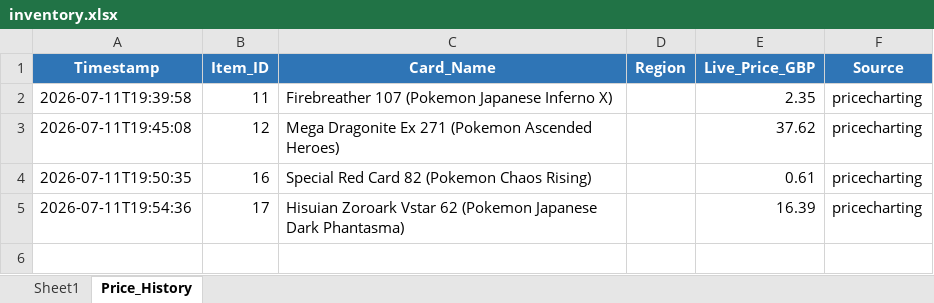
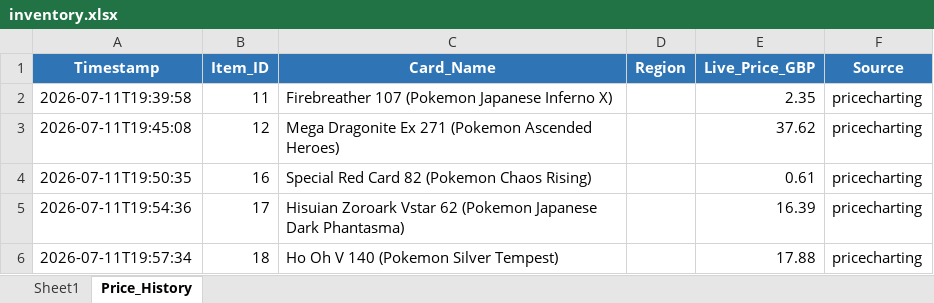
Before and after one commit to Azarele/pokemanager, an Excel workbook: inventory.xlsx, sheet Price_History, drawn as a sheet; values as stored, in another font and other column widths than the file's, no borders; the diff names each change by its address in the sheet, - before the commit and + after, or states it on an @@ line.

```diff
--- a/inventory.xlsx (sheet Price_History)
+++ b/inventory.xlsx (sheet Price_History)
+row 6: 2026-07-11T19:57:34 | 18 | Ho Oh V 140 (Pokemon Silver Tempest) |  | 17.88 | pricecharting
```
Also changed, not shown: sheet Sheet1, 1 other file.
